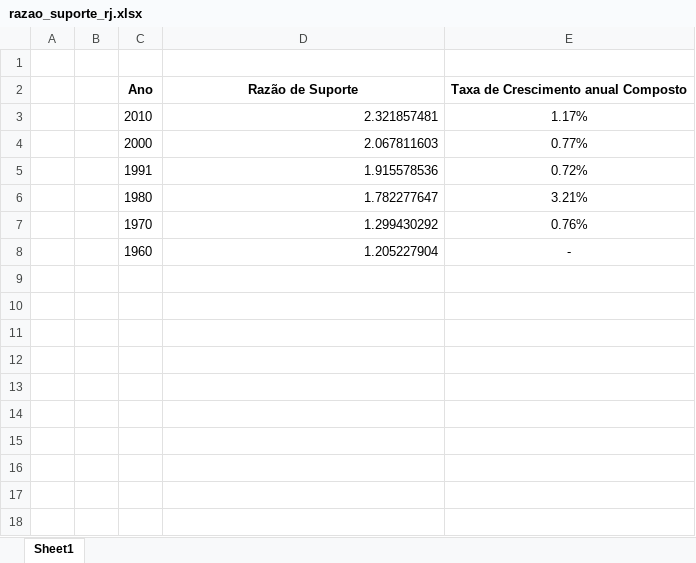
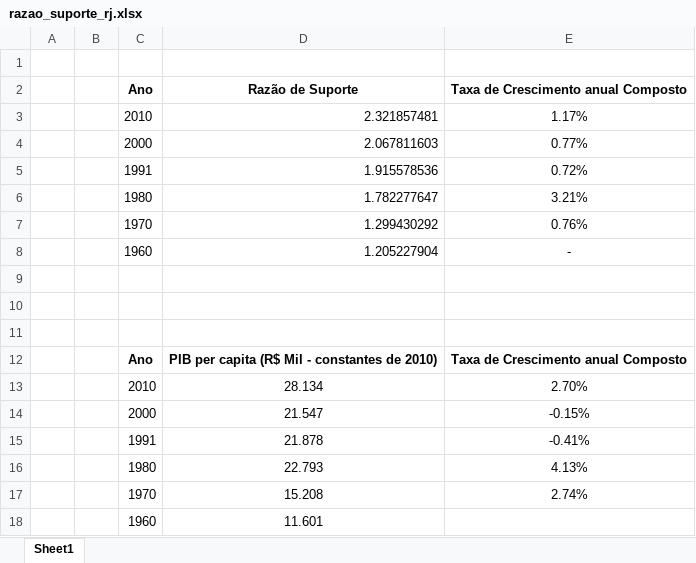
Before and after one commit to DevLuizPy/tcc_demografia, an Excel workbook: razao_de_suporte/razao_suporte_rj.xlsx, sheet Sheet1, drawn as a sheet; values as stored, in another font and other column widths than the file's, no borders; the diff names each change by its address in the sheet, - before the commit and + after, or states it on an @@ line.

```diff
--- a/razao_de_suporte/razao_suporte_rj.xlsx (sheet Sheet1)
+++ b/razao_de_suporte/razao_suporte_rj.xlsx (sheet Sheet1)
+row 9: (empty)
+row 10: (empty)
+row 11: (empty)
+row 12:  |  | Ano | PIB per capita (R$ Mil - constantes de 2010) | Taxa de Crescimento anual Composto
+row 13:  |  | 2010 | 28.134 | 2.70%
+row 14:  |  | 2000 | 21.547 | -0.15%
+row 15:  |  | 1991 | 21.878 | -0.41%
+row 16:  |  | 1980 | 22.793 | 4.13%
+row 17:  |  | 1970 | 15.208 | 2.74%
+row 18:  |  | 1960 | 11.601
```
Also changed, not shown: 12 other files.
